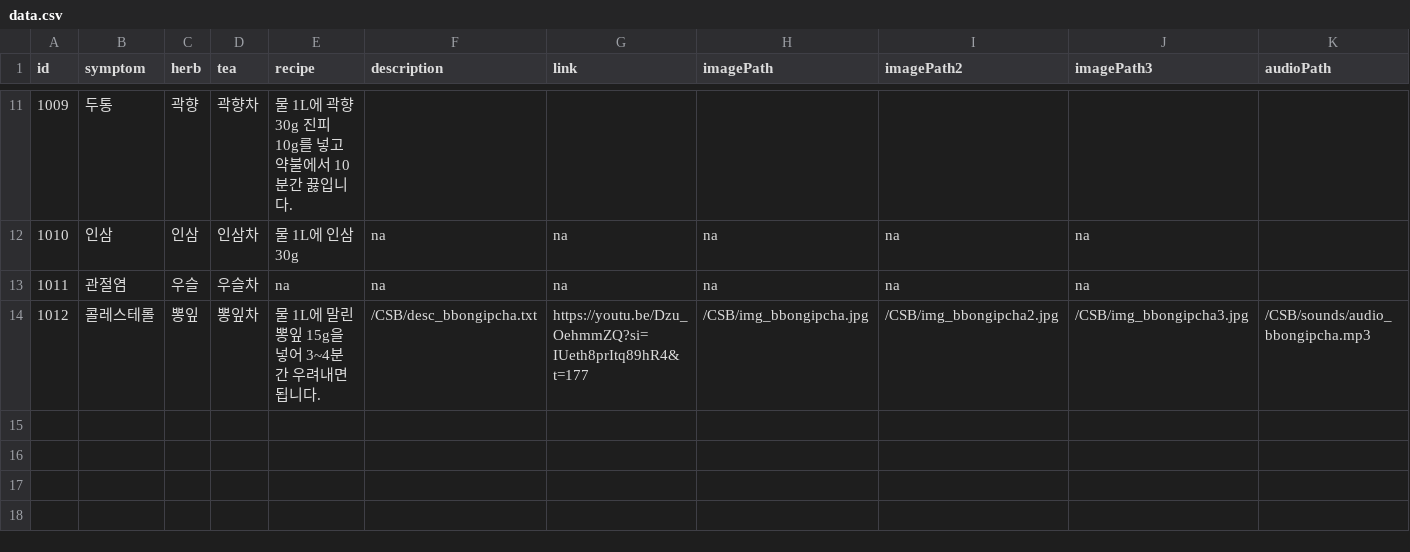
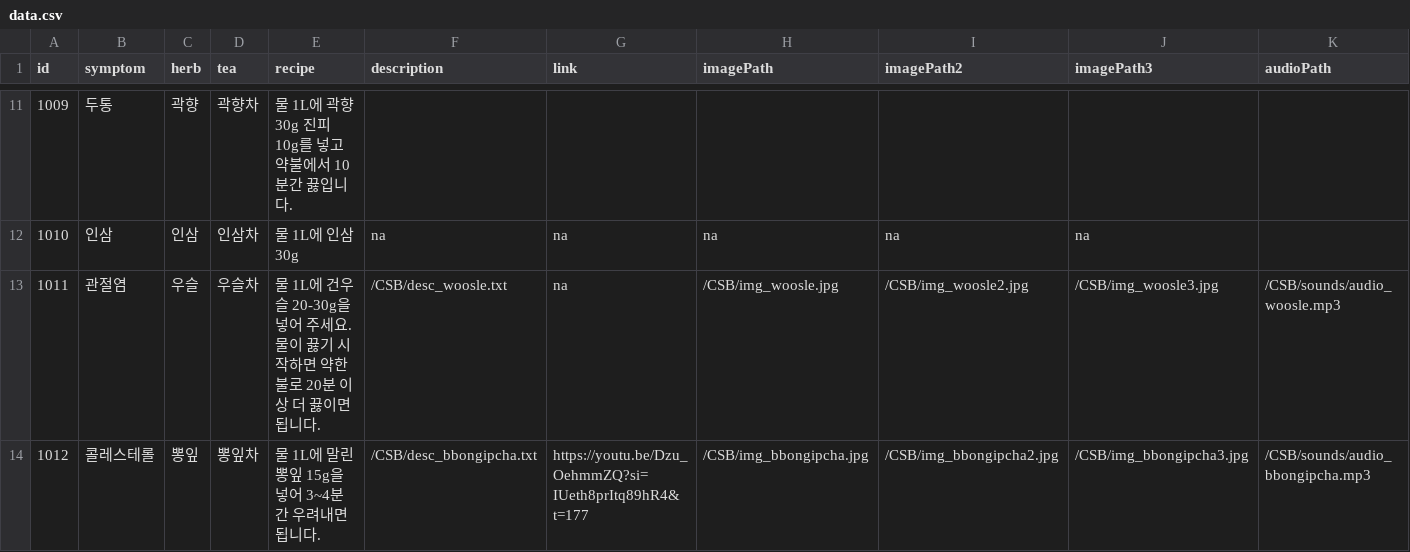
Before and after one commit to arcane37-hello/Final1, a CSV file: Assets/StreamingAssets/CSB/data.csv, drawn as a sheet; only a part is shown, gaps mark what is left out; the diff names each change by its address in the sheet, - before the commit and + after, or states it on an @@ line.

```diff
--- a/Assets/StreamingAssets/CSB/data.csv
+++ b/Assets/StreamingAssets/CSB/data.csv
-E13 (recipe): na
+E13 (recipe): 물 1L에 건우슬 20-30g을 넣어 주세요. 물이 끓기 시작하면 약한 불로 20분 이상 더 끓이면 됩니다.
-F13 (description): na
+F13 (description): /CSB/desc_woosle.txt
-H13 (imagePath): na
+H13 (imagePath): /CSB/img_woosle.jpg
-I13 (imagePath2): na
+I13 (imagePath2): /CSB/img_woosle2.jpg
-J13 (imagePath3): na
+J13 (imagePath3): /CSB/img_woosle3.jpg
-K13 (audioPath): (empty)
+K13 (audioPath): /CSB/sounds/audio_woosle.mp3
```
Also changed, not shown: 11 other files.
